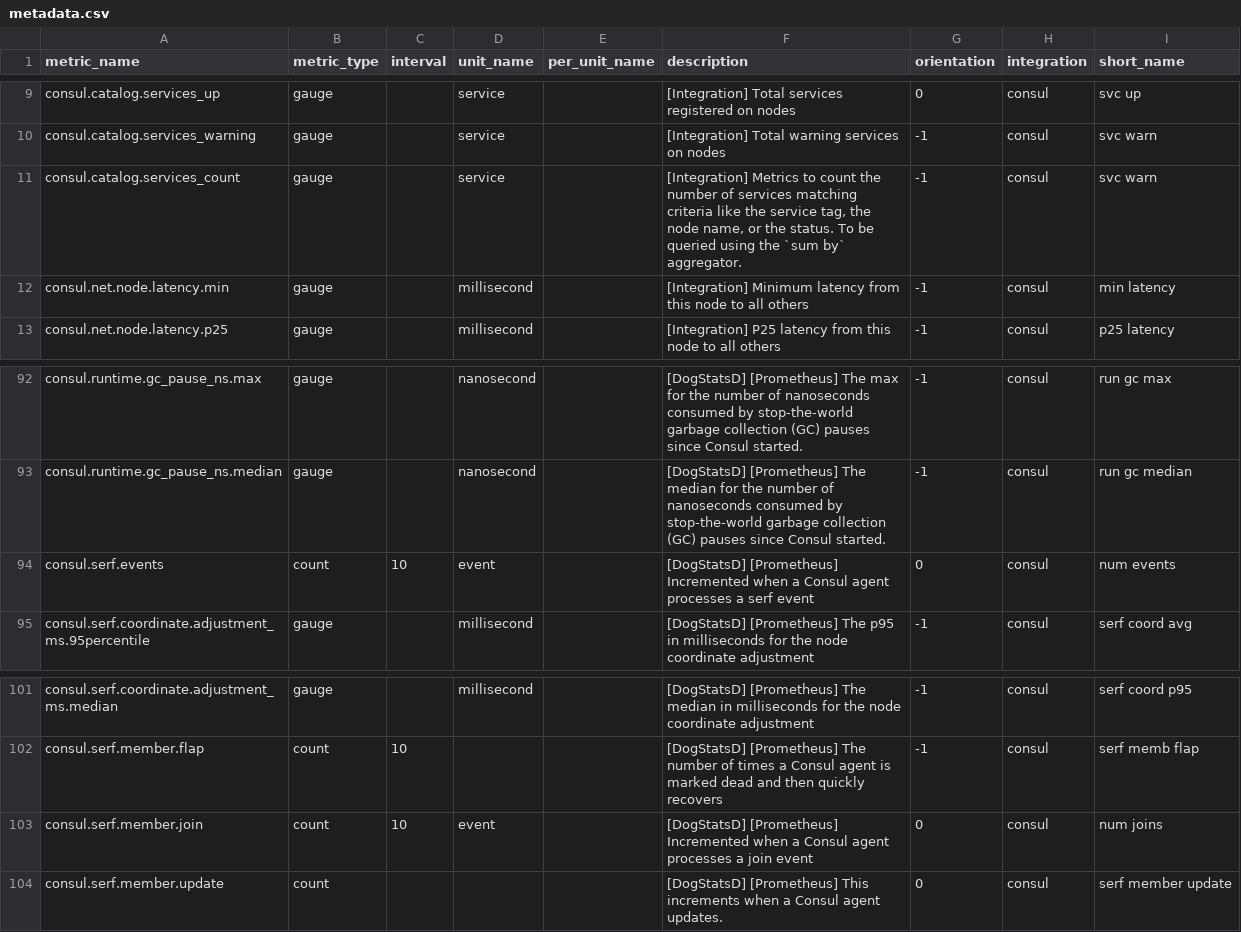
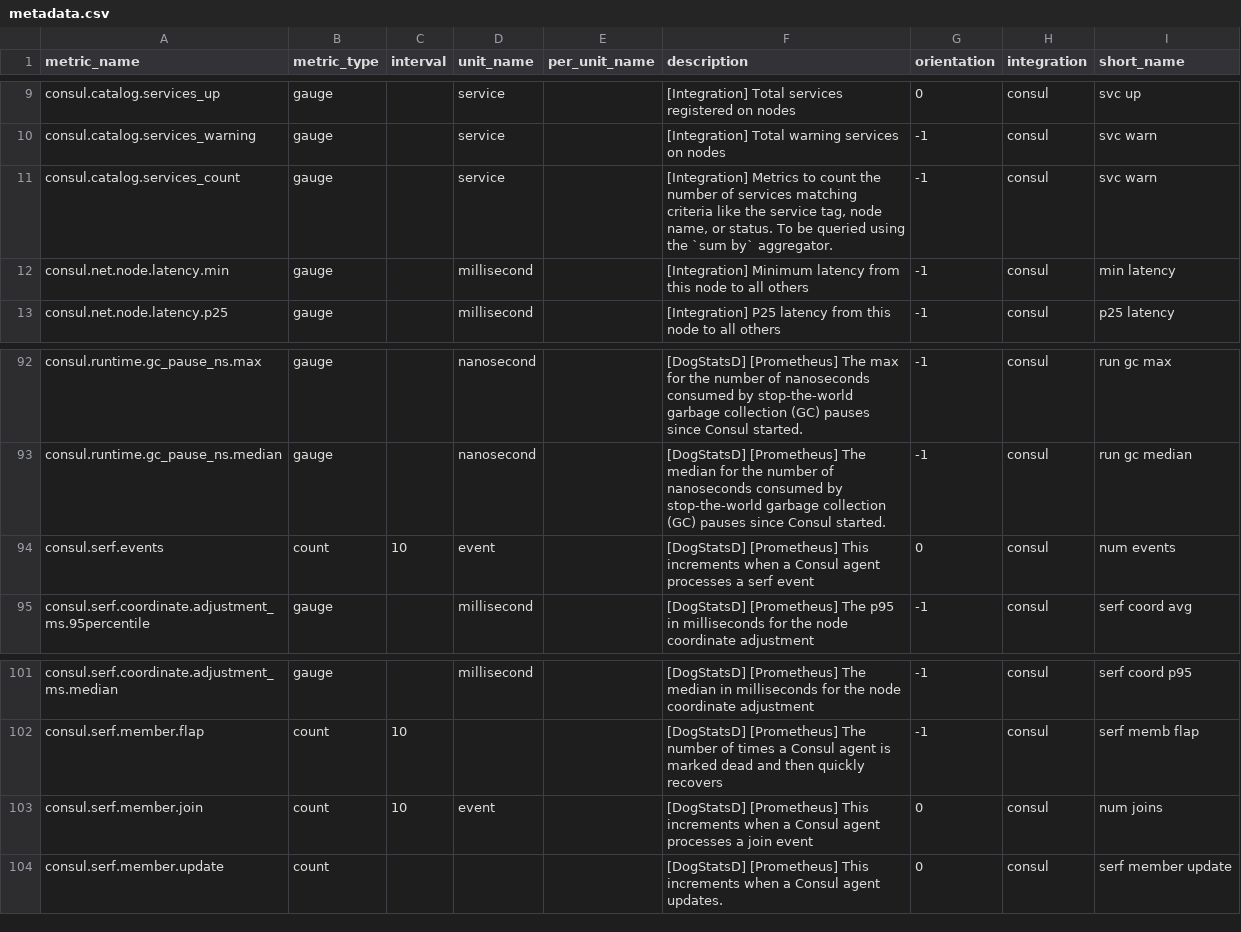
Before and after one commit to lchayoun/integrations-core, a CSV file: consul/metadata.csv, drawn as a sheet; only a part is shown, gaps mark what is left out; the diff covers the shown part only.

```diff
--- a/consul/metadata.csv
+++ b/consul/metadata.csv
@@ -10,3 +10,3 @@ consul.catalog.services_up,gauge,,service,,[Integration] Total services register
 consul.catalog.services_warning,gauge,,service,,[Integration] Total warning services on nodes,-1,consul,svc warn
-consul.catalog.services_count,gauge,,service,,"[Integration] Metrics to count the number of services matching criteria like the service tag, the node name, or the status. To be queried using the `sum by` aggregator.",-1,consul,svc warn
+consul.catalog.services_count,gauge,,service,,"[Integration] Metrics to count the number of services matching criteria like the service tag, node name, or status. To be queried using the `sum by` aggregator.",-1,consul,svc warn
 consul.net.node.latency.min,gauge,,millisecond,,[Integration] Minimum latency from this node to all others,-1,consul,min latency
@@ -93,3 +93,3 @@ consul.runtime.gc_pause_ns.max,gauge,,nanosecond,,[DogStatsD] [Prometheus] The m
 consul.runtime.gc_pause_ns.median,gauge,,nanosecond,,[DogStatsD] [Prometheus] The median for the number of nanoseconds consumed by stop-the-world garbage collection (GC) pauses since Consul started.,-1,consul,run gc median
-consul.serf.events,count,10,event,,[DogStatsD] [Prometheus] Incremented when a Consul agent processes a serf event,0,consul,num events
+consul.serf.events,count,10,event,,[DogStatsD] [Prometheus] This increments when a Consul agent processes a serf event,0,consul,num events
 consul.serf.coordinate.adjustment_ms.95percentile,gauge,,millisecond,,[DogStatsD] [Prometheus] The p95 in milliseconds for the node coordinate adjustment,-1,consul,serf coord avg
@@ -102,3 +102,3 @@ consul.serf.coordinate.adjustment_ms.median,gauge,,millisecond,,[DogStatsD] [Pro
 consul.serf.member.flap,count,10,,,[DogStatsD] [Prometheus] The number of times a Consul agent is marked dead and then quickly recovers,-1,consul,serf memb flap
-consul.serf.member.join,count,10,event,,[DogStatsD] [Prometheus] Incremented when a Consul agent processes a join event,0,consul,num joins
+consul.serf.member.join,count,10,event,,[DogStatsD] [Prometheus] This increments when a Consul agent processes a join event,0,consul,num joins
 consul.serf.member.update,count,,,,[DogStatsD] [Prometheus] This increments when a Consul agent updates.,0,consul,serf member update
```
Also changed, not shown: 18 edited cells elsewhere in this file, 1 other file.
